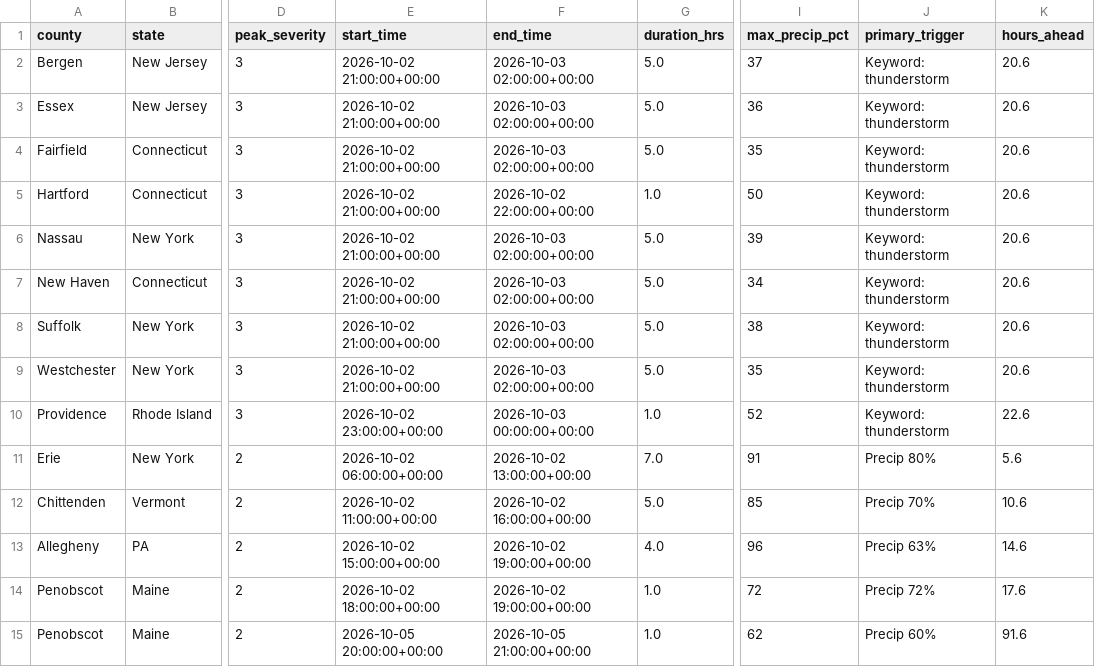
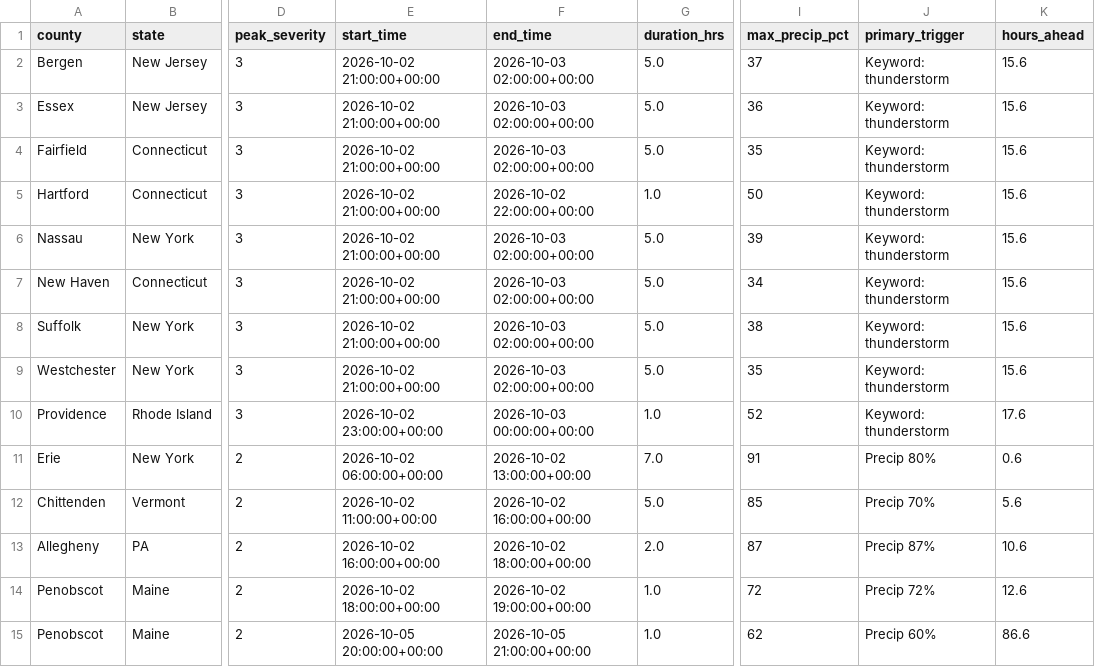
Before and after one commit to Jay9074/gridwatch, a CSV file: data/stormwatch/storms/active_storms.csv, drawn as a sheet; only a part is shown, gaps mark what is left out; the diff names each change by its address in the sheet, - before the commit and + after, or states it on an @@ line.

```diff
--- a/data/stormwatch/storms/active_storms.csv
+++ b/data/stormwatch/storms/active_storms.csv
-K2:K9 (hours_ahead): 20.6
+K2:K9 (hours_ahead): 15.6
-K10 (hours_ahead): 22.6
+K10 (hours_ahead): 17.6
-K11 (hours_ahead): 5.6
+K11 (hours_ahead): 0.6
-K12 (hours_ahead): 10.6
+K12 (hours_ahead): 5.6
-E13 (start_time): 2026-10-02 15:00:00+00:00
+E13 (start_time): 2026-10-02 16:00:00+00:00
-F13 (end_time): 2026-10-02 19:00:00+00:00
+F13 (end_time): 2026-10-02 18:00:00+00:00
-G13 (duration_hrs): 4.0
+G13 (duration_hrs): 2.0
-I13 (max_precip_pct): 96
+I13 (max_precip_pct): 87
-J13 (primary_trigger): Precip 63%
+J13 (primary_trigger): Precip 87%
-K13 (hours_ahead): 14.6
+K13 (hours_ahead): 10.6
-K14 (hours_ahead): 17.6
+K14 (hours_ahead): 12.6
-K15 (hours_ahead): 91.6
+K15 (hours_ahead): 86.6
```
Also changed, not shown: data/stormwatch/predictions/active_predictions.csv, data/stormwatch/predictions/prediction_log.csv, 3 other files.
